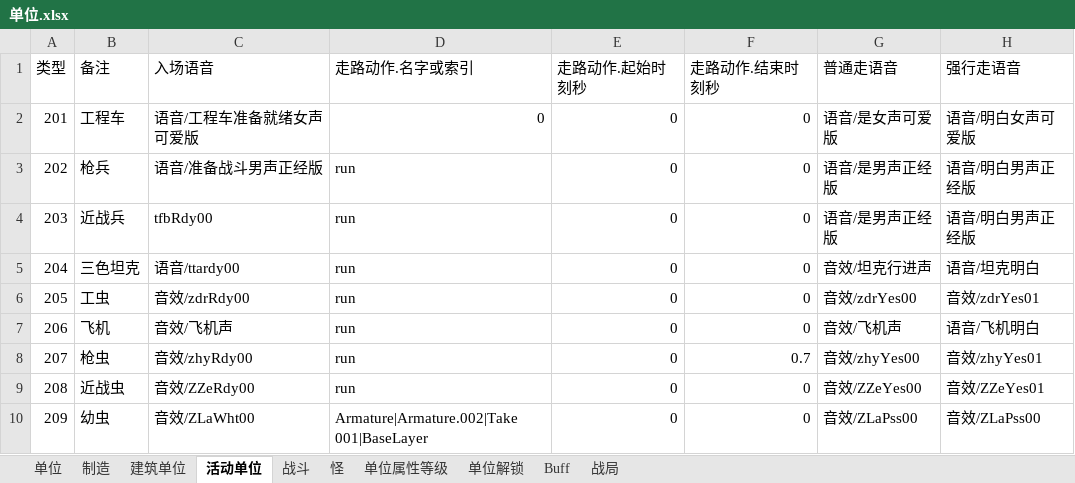
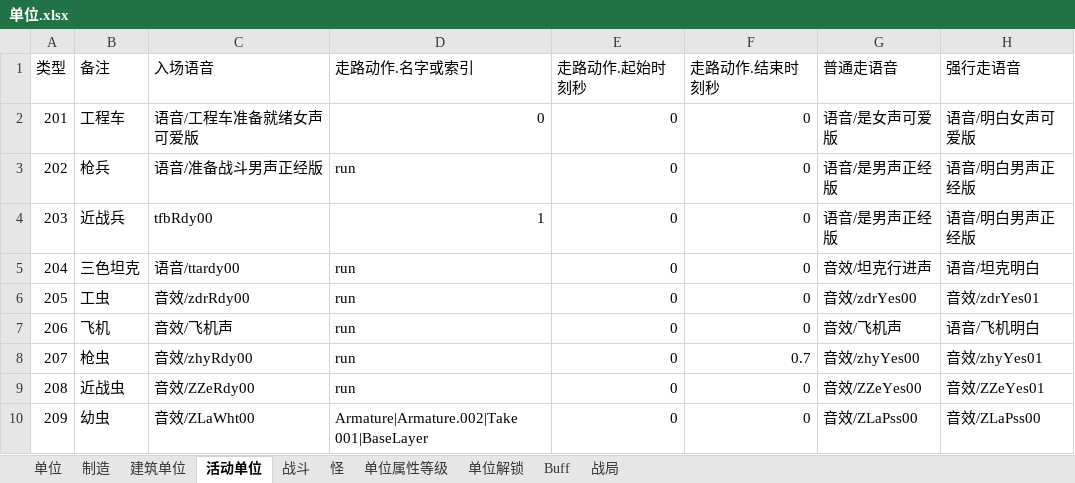
Before and after one commit to 544898458/Iocp20Coroutine, an Excel workbook: Iocp20Coroutine/表/单位.xlsx, sheet 活动单位, drawn as a sheet; only a part is shown; values as stored, in another font and other column widths than the file's, no borders; the diff names each change by its address in the sheet, - before the commit and + after, or states it on an @@ line.

```diff
--- a/Iocp20Coroutine/表/单位.xlsx (sheet 活动单位)
+++ b/Iocp20Coroutine/表/单位.xlsx (sheet 活动单位)
-D4 (走路动作.名字或索引): run
+D4 (走路动作.名字或索引): 1
```
Also changed, not shown: 1 other file.
